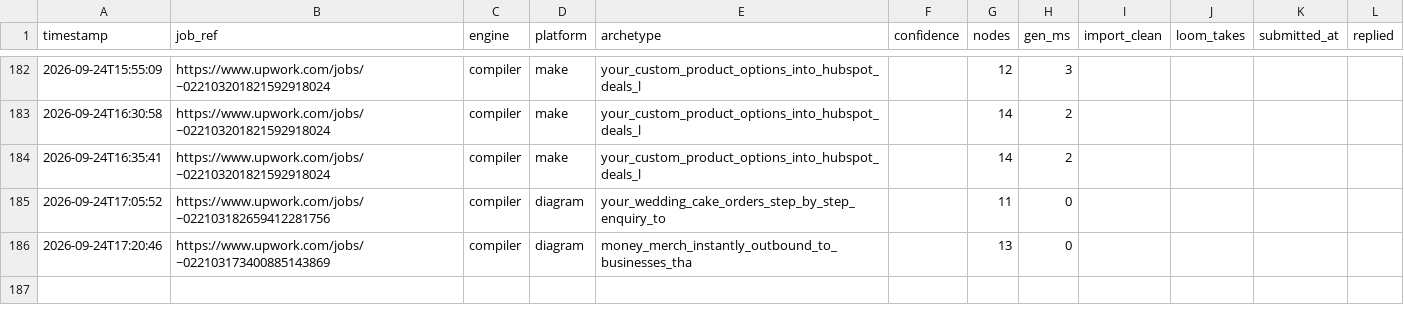
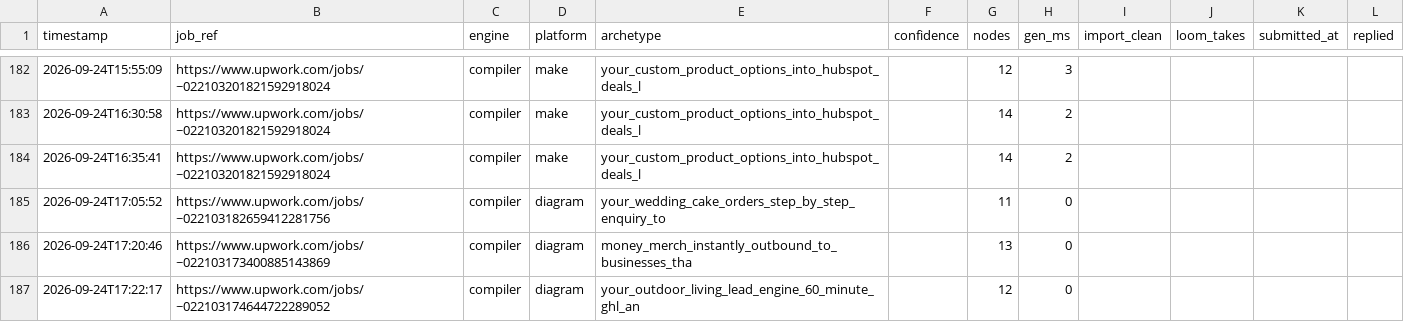
Before and after one commit to adverosolutions/AdveroSolutions, a CSV file: Coding/upwork-workflow-generator/runs.csv, drawn as a sheet; only a part is shown, gaps mark what is left out.

Commit message:
Vault: your_outdoor_living_lead_engine_60_minute_ghl_an via compiler engine
Committed automatically after a generation run.

```diff
--- a/Coding/upwork-workflow-generator/runs.csv
+++ b/Coding/upwork-workflow-generator/runs.csv
@@ -186 +186,2 @@ timestamp,job_ref,engine,platform,archetype,confidence,nodes,gen_ms,import_clean
 2026-09-24T17:20:46,https://www.upwork.com/jobs/~022103173400885143869,compiler,diagram,money_merch_instantly_outbound_to_businesses_tha,,13,0,,,,
+2026-09-24T17:22:17,https://www.upwork.com/jobs/~022103174644722289052,compiler,diagram,your_outdoor_living_lead_engine_60_minute_ghl_an,,12,0,,,,
```
Also changed, not shown: 2 other files.
